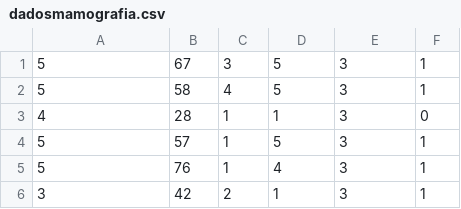
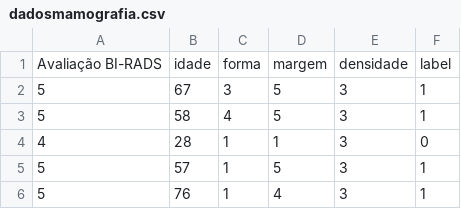
Before and after one commit to RafaelCastro32/RNA, a CSV file: dadosmamografia.csv, drawn as a sheet; only a part is shown; the shorter side is filled out with more unchanged rows; the diff names each change by its address in the sheet, - before the commit and + after, or states it on an @@ line.

Commit message:
Update dadosmamografia.csv

```diff
--- a/dadosmamografia.csv
+++ b/dadosmamografia.csv
+row 1: Avaliação BI-RADS | idade | forma | margem | densidade | label
```
